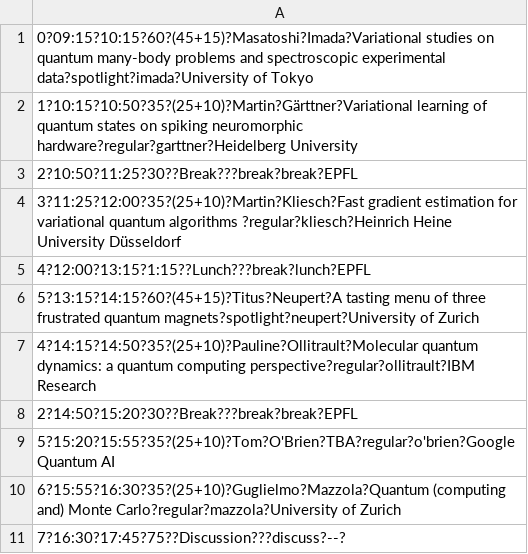
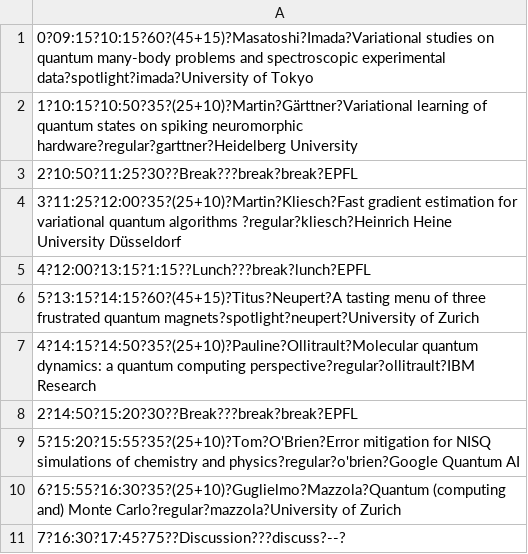
Before and after one commit to PhilipVinc/vlqm.org, a CSV file: static/csv/wednesday.csv, drawn as a sheet.

```diff
--- a/static/csv/wednesday.csv
+++ b/static/csv/wednesday.csv
@@ -8,3 +8,3 @@
 2?14:50?15:20?30??Break???break?break?EPFL
-5?15:20?15:55?35?(25+10)?Tom?O'Brien?TBA?regular?o'brien?Google Quantum AI
+5?15:20?15:55?35?(25+10)?Tom?O'Brien?Error mitigation for NISQ simulations of chemistry and physics?regular?o'brien?Google Quantum AI
 6?15:55?16:30?35?(25+10)?Guglielmo?Mazzola?Quantum (computing and) Monte Carlo?regular?mazzola?University of Zurich
```
Also changed, not shown: 1 other file.
